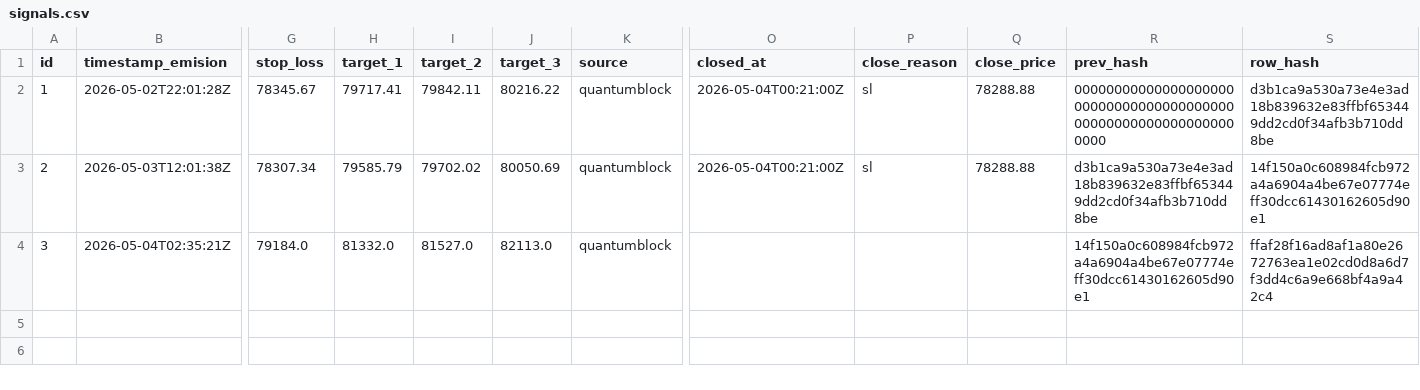
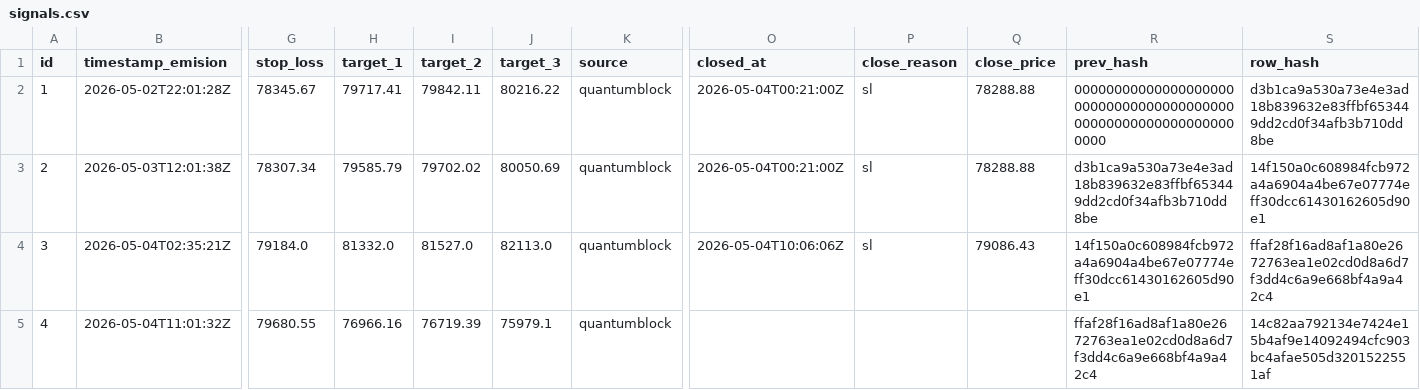
Before and after one commit to z3n3k4/quantumblock-track, a CSV file: signals.csv, drawn as a sheet; only a part is shown, gaps mark what is left out; rows hold the shown columns only; the diff names each change by its address in the sheet, - before the commit and + after, or states it on an @@ line.

```diff
--- a/signals.csv
+++ b/signals.csv
-O4 (closed_at): (empty)
+O4 (closed_at): 2026-05-04T10:06:06Z
-P4 (close_reason): (empty)
+P4 (close_reason): sl
-Q4 (close_price): (empty)
+Q4 (close_price): 79086.43
+row 5: 4 | 2026-05-04T11:01:32Z | 79680.55 | 76966.16 | 76719.39 | 75979.1 | quantumblock |  |  |  | ffaf28f16ad8af1a80e2672763ea1e02cd0d8a6d7f3dd4c6a9e668bf4a9a42c4 | 14c82aa792134e7424e15b4af9e14092494cfc903bc4afae505d3201522551af
```
Also changed, not shown: 1 other file.
